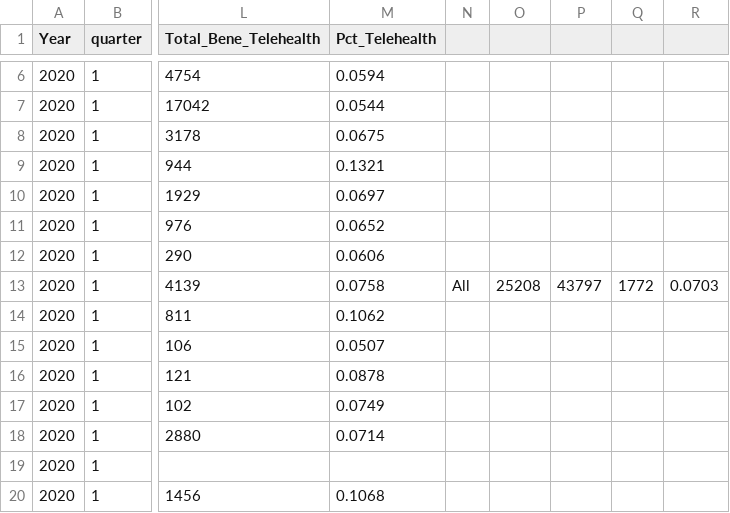
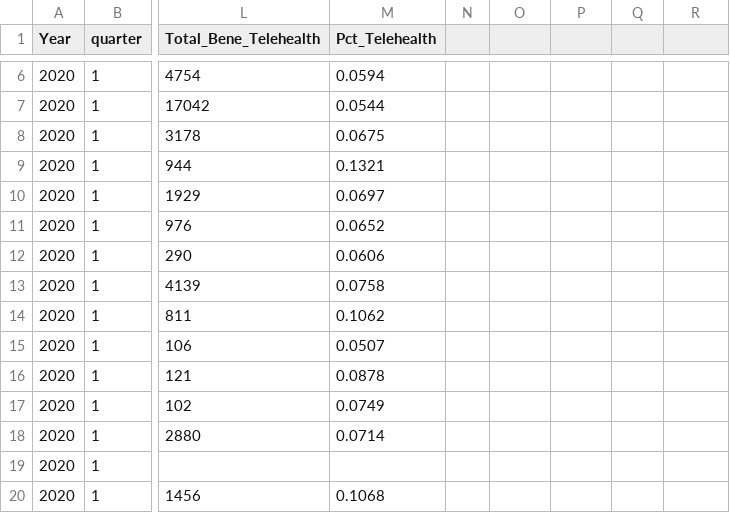
Before and after one commit to Alyssasorensen/datasci_5_statistics, a CSV file: datasets/TMEDTREND_PUBLIC_230821.csv, drawn as a sheet; only a part is shown, gaps mark what is left out; the diff names each change by its address in the sheet, - before the commit and + after, or states it on an @@ line.

Commit message:
updated dataset

```diff
--- a/datasets/TMEDTREND_PUBLIC_230821.csv
+++ b/datasets/TMEDTREND_PUBLIC_230821.csv
-N13: All
+N13: (empty)
-O13: 25208
+O13: (empty)
-P13: 43797
+P13: (empty)
-Q13: 1772
+Q13: (empty)
-R13: 0.0703
+R13: (empty)
```
